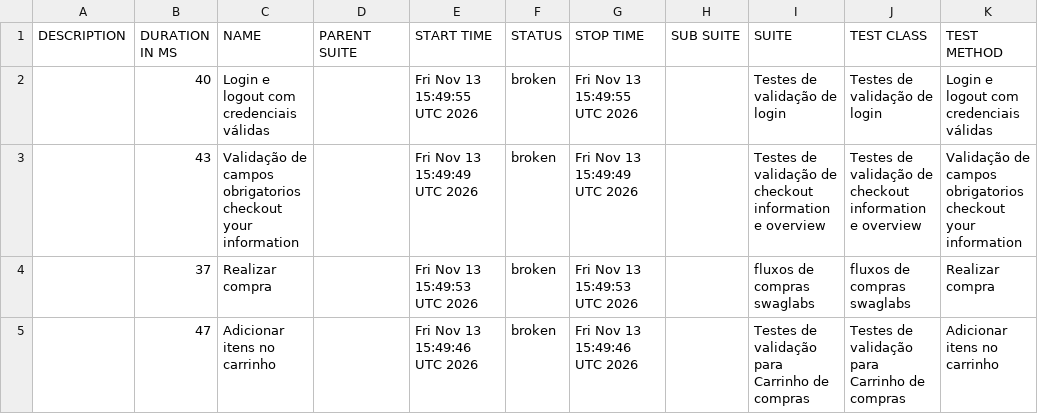
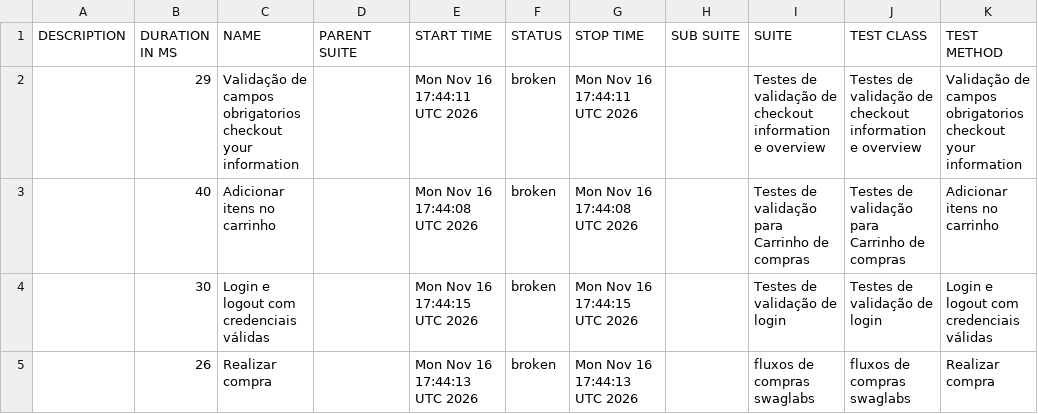
Before and after one commit to diegobbarbosa09/Automacao_swaglabs_cypress, a CSV file: data/suites.csv, drawn as a sheet.

```diff
--- a/data/suites.csv
+++ b/data/suites.csv
@@ -1,5 +1,5 @@
 "DESCRIPTION","DURATION IN MS","NAME","PARENT SUITE","START TIME","STATUS","STOP TIME","SUB SUITE","SUITE","TEST CLASS","TEST METHOD"
-"","40","Login e logout com credenciais válidas","","Fri Nov 13 15:49:55 UTC 2026","broken","Fri Nov 13 15:49:55 UTC 2026","","Testes de validação de login","Testes de validação de login","Login e logout com credenciais válidas"
-"","43","Validação de campos obrigatorios checkout your information","","Fri Nov 13 15:49:49 UTC 2026","broken","Fri Nov 13 15:49:49 UTC 2026","","Testes de validação de checkout information e overview","Testes de validação de checkout information e overview","Validação de campos obrigatorios checkout your information"
-"","37","Realizar compra","","Fri Nov 13 15:49:53 UTC 2026","broken","Fri Nov 13 15:49:53 UTC 2026","","fluxos de compras swaglabs","fluxos de compras swaglabs","Realizar compra"
-"","47","Adicionar itens no carrinho","","Fri Nov 13 15:49:46 UTC 2026","broken","Fri Nov 13 15:49:46 UTC 2026","","Testes de validação para Carrinho de compras","Testes de validação para Carrinho de compras","Adicionar itens no carrinho"
+"","29","Validação de campos obrigatorios checkout your information","","Mon Nov 16 17:44:11 UTC 2026","broken","Mon Nov 16 17:44:11 UTC 2026","","Testes de validação de checkout information e overview","Testes de validação de checkout information e overview","Validação de campos obrigatorios checkout your information"
+"","40","Adicionar itens no carrinho","","Mon Nov 16 17:44:08 UTC 2026","broken","Mon Nov 16 17:44:08 UTC 2026","","Testes de validação para Carrinho de compras","Testes de validação para Carrinho de compras","Adicionar itens no carrinho"
+"","30","Login e logout com credenciais válidas","","Mon Nov 16 17:44:15 UTC 2026","broken","Mon Nov 16 17:44:15 UTC 2026","","Testes de validação de login","Testes de validação de login","Login e logout com credenciais válidas"
+"","26","Realizar compra","","Mon Nov 16 17:44:13 UTC 2026","broken","Mon Nov 16 17:44:13 UTC 2026","","fluxos de compras swaglabs","fluxos de compras swaglabs","Realizar compra"
```
Also changed, not shown: 23 other files.
